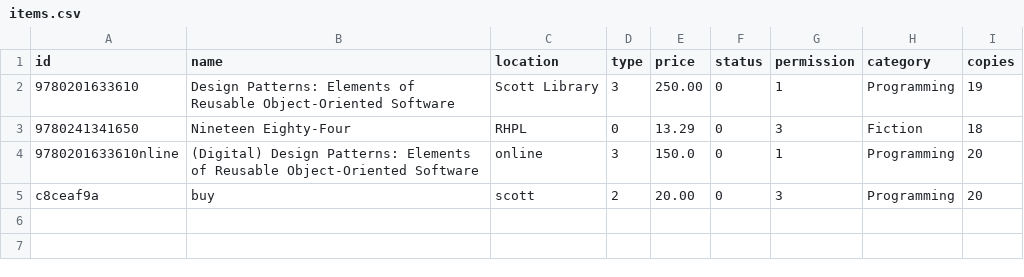
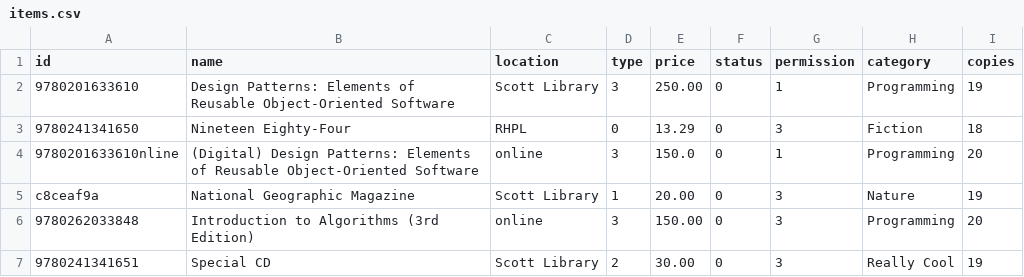
Before and after one commit to FShalaby/LibrarySystem, a CSV file: sandbox/db/items.csv, drawn as a sheet.

```diff
--- a/sandbox/db/items.csv
+++ b/sandbox/db/items.csv
@@ -4,2 +4,4 @@ id,name,location,type,price,status,permission,category,copies
 9780201633610nline,(Digital) Design Patterns: Elements of Reusable Object-Oriented Software,online,3,150.0,0,1,Programming,20
-c8ceaf9a,buy,scott,2,20.00,0,3,Programming,20
+c8ceaf9a,National Geographic Magazine,Scott Library,1,20.00,0,3,Nature,19
+9780262033848,Introduction to Algorithms (3rd Edition),online,3,150.00,0,3,Programming,20
+9780241341651,Special CD,Scott Library,2,30.00,0,3,Really Cool,19
```
Also changed, not shown: sandbox/db/users.csv, 10 other files.
